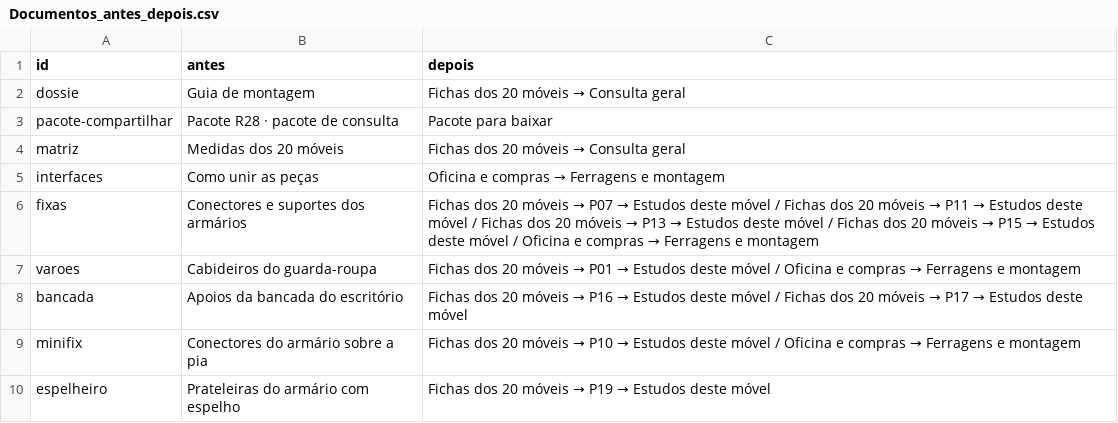
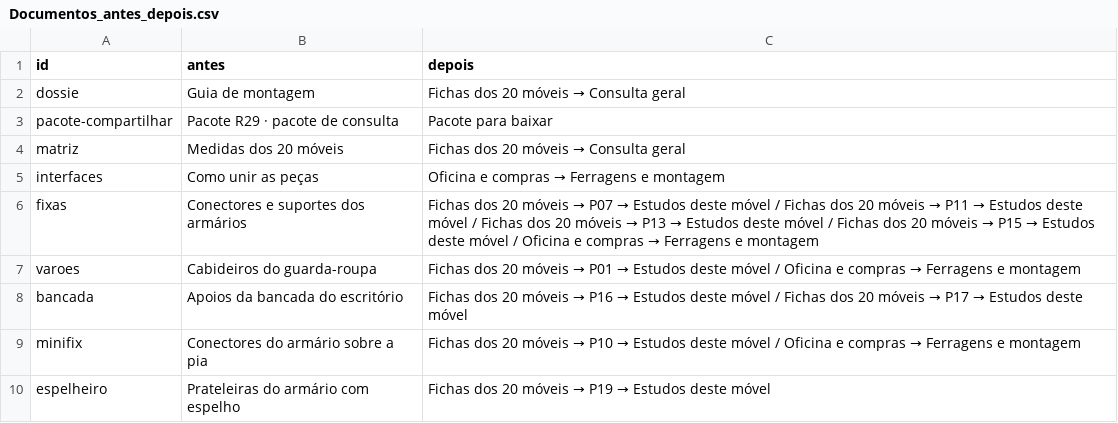
Before and after one commit to queiroz-labs/guedala-park, a CSV file: ferramentas/site/Documentos_antes_depois.csv, drawn as a sheet; only a part is shown.

```diff
--- a/ferramentas/site/Documentos_antes_depois.csv
+++ b/ferramentas/site/Documentos_antes_depois.csv
@@ -2,3 +2,3 @@ id;antes;depois
 dossie;Guia de montagem;Fichas dos 20 móveis → Consulta geral
-pacote-compartilhar;Pacote R28 · pacote de consulta;Pacote para baixar
+pacote-compartilhar;Pacote R29 · pacote de consulta;Pacote para baixar
 matriz;Medidas dos 20 móveis;Fichas dos 20 móveis → Consulta geral
```
Also changed, not shown: 8 other files.
